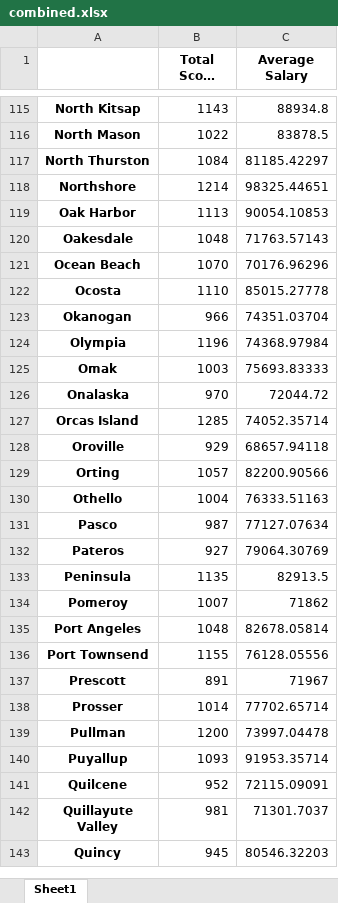
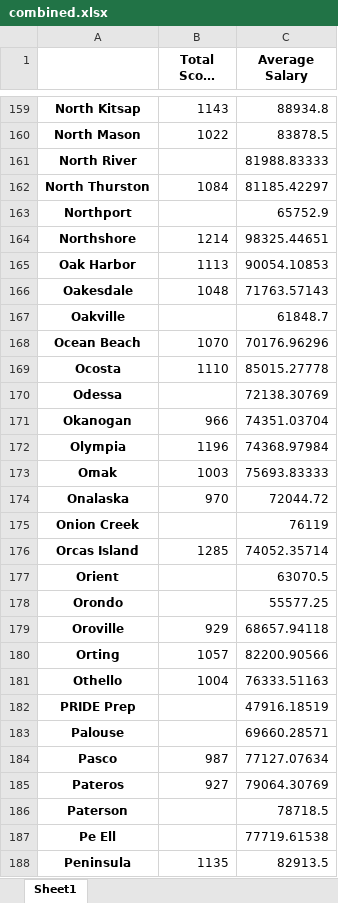
Before and after one commit to evilpegasus/APStats, an Excel workbook: combined.xlsx, sheet Sheet1, drawn as a sheet; only a part is shown, gaps mark what is left out; the shorter side is filled out with more unchanged rows; long unchanged cells end in …; values as stored, in another font and other column widths than the file's, no borders; the diff covers the shown part only; the diff names each change by its address in the sheet, - before the commit and + after, or states it on an @@ line.

```diff
--- a/combined.xlsx (sheet Sheet1)
+++ b/combined.xlsx (sheet Sheet1)
+row 161: North River |  | 81988.83333
+row 163: Northport |  | 65752.9
+row 167: Oakville |  | 61848.7
+row 170: Odessa |  | 72138.30769
+row 175: Onion Creek |  | 76119
+row 177: Orient |  | 63070.5
+row 178: Orondo |  | 55577.25
+row 182: PRIDE Prep |  | 47916.18519
+row 183: Palouse |  | 69660.28571
+row 186: Paterson |  | 78718.5
+row 187: Pe Ell |  | 77719.61538
```
Also changed, not shown: 76 added rows elsewhere in this sheet, 1 other file.
